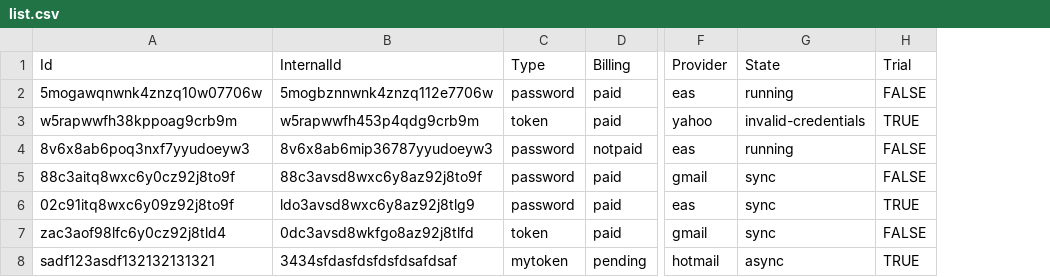
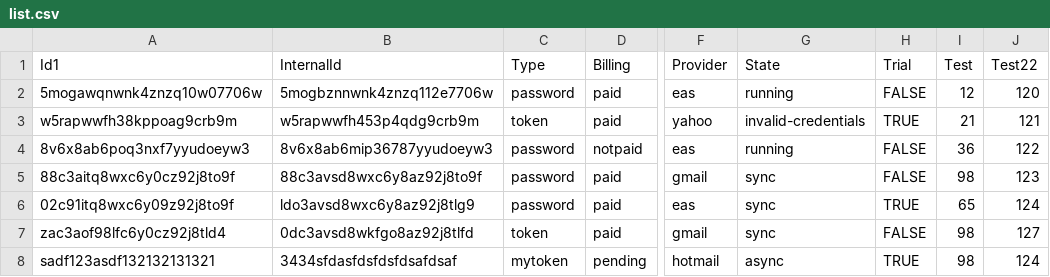
Before and after one commit to shafqatjan/test-tasks, a CSV file: src/assets/list.csv, drawn as a sheet; only a part is shown, gaps mark what is left out; the diff names each change by its address in the sheet, - before the commit and + after, or states it on an @@ line.

```diff
--- a/src/assets/list.csv
+++ b/src/assets/list.csv
+column I (Test), rows 2-8: 12 | 21 | 36 | 98 | 65 | 98 | 98
+column J (Test22), rows 2-8: 120 | 121 | 122 | 123 | 124 | 127 | 124
-A1: Id
+A1: Id1
```
Also changed, not shown: 7 other files.
